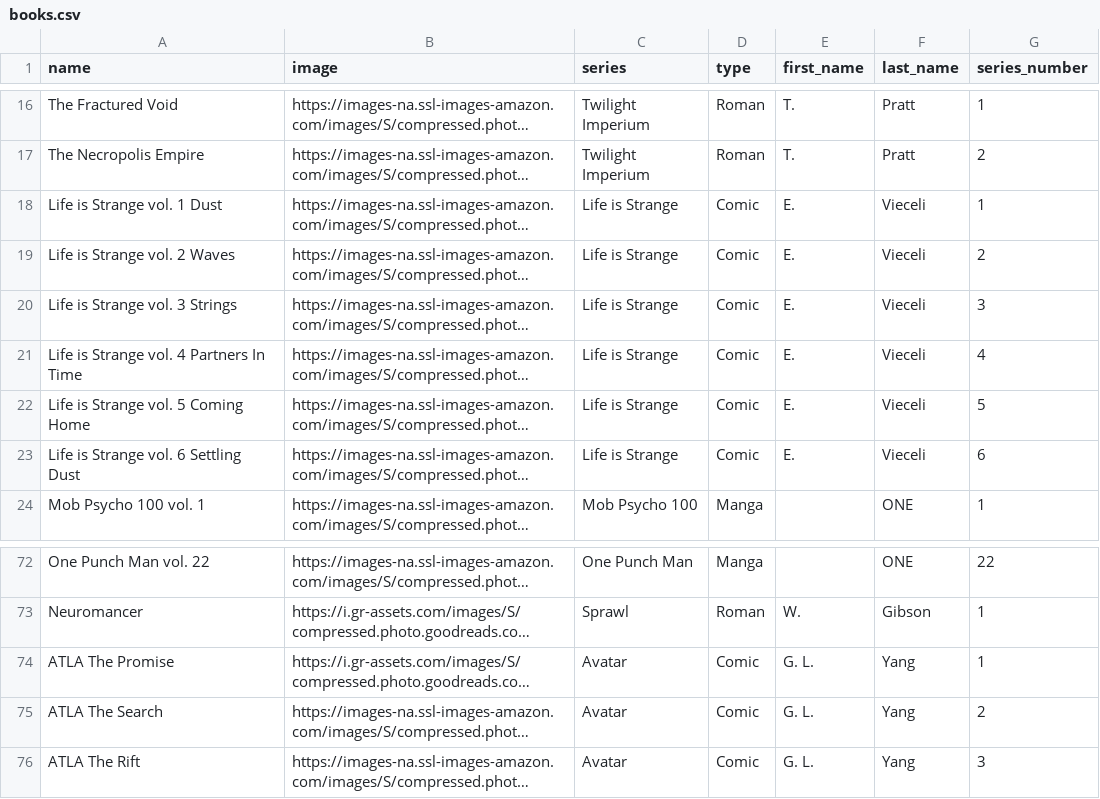
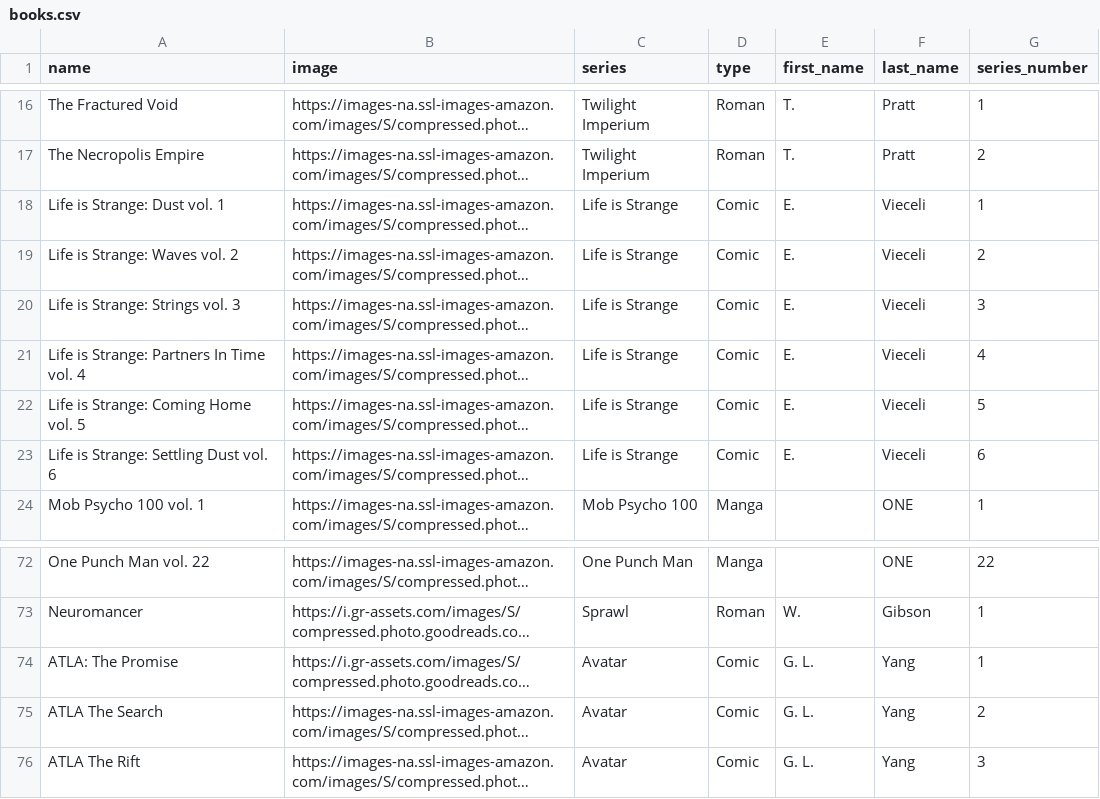
Before and after one commit to Ok4a/ok4a.github.io, a CSV file: CSV/books.csv, drawn as a sheet; only a part is shown, gaps mark what is left out; long unchanged cells end in …; the diff names each change by its address in the sheet, - before the commit and + after, or states it on an @@ line.

Commit message:
Renamed entries

```diff
--- a/CSV/books.csv
+++ b/CSV/books.csv
-A18 (name): Life is Strange vol. 1 Dust
+A18 (name): Life is Strange: Dust vol. 1
-A19 (name): Life is Strange vol. 2 Waves
+A19 (name): Life is Strange: Waves vol. 2
-A20 (name): Life is Strange vol. 3 Strings
+A20 (name): Life is Strange: Strings vol. 3
-A21 (name): Life is Strange vol. 4 Partners In Time
+A21 (name): Life is Strange: Partners In Time vol. 4
-A22 (name): Life is Strange vol. 5 Coming Home
+A22 (name): Life is Strange: Coming Home vol. 5
-A23 (name): Life is Strange vol. 6 Settling Dust
+A23 (name): Life is Strange: Settling Dust vol. 6
-A74 (name): ATLA The Promise
+A74 (name): ATLA: The Promise
```
Also changed, not shown: 10 other files.
